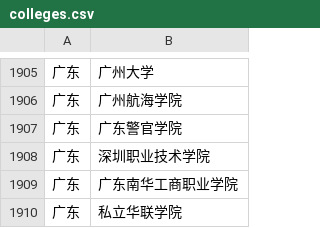
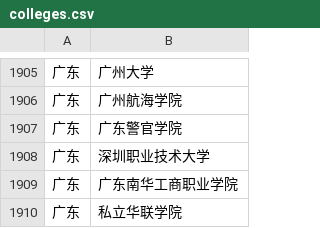
Before and after one commit to CollegesChat/university-information, a CSV file: questionnaires/colleges.csv, drawn as a sheet; only a part is shown, gaps mark what is left out.

Commit message:
update 20240621 data and fix #207 #210

```diff
--- a/questionnaires/colleges.csv
+++ b/questionnaires/colleges.csv
@@ -1907,3 +1907,3 @@
 广东,广东警官学院
-广东,深圳职业技术学院
+广东,深圳职业技术大学
 广东,广东南华工商职业学院
```
